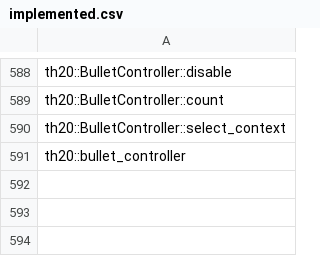
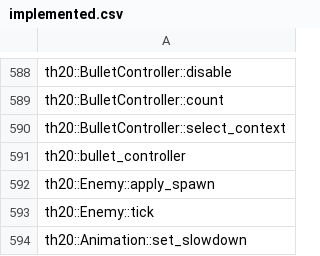
Before and after one commit to N0zoM1z0/th20, a CSV file: config/implemented.csv, drawn as a sheet; only a part is shown, gaps mark what is left out.

```diff
--- a/config/implemented.csv
+++ b/config/implemented.csv
@@ -591 +591,4 @@ th20::BulletController::select_context
 th20::bullet_controller
+th20::Enemy::apply_spawn
+th20::Enemy::tick
+th20::Animation::set_slowdown
```
Also changed, not shown: config/function-origins.csv, config/known-symbols.csv, 22 other files.
